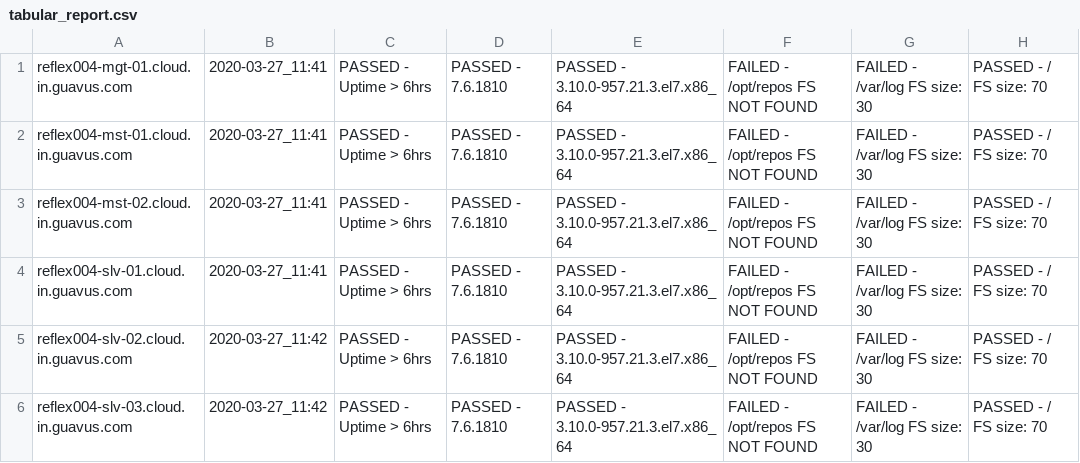
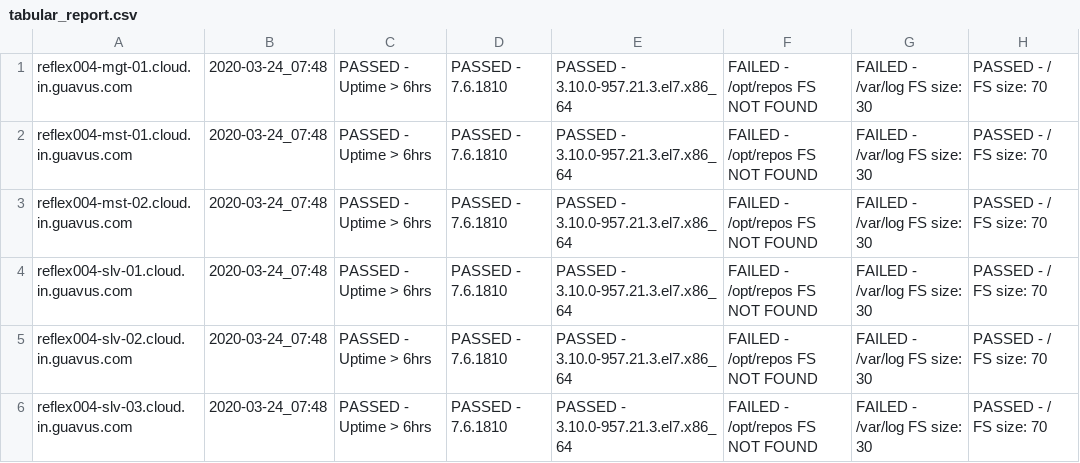
Before and after one commit to mohit-sharma-guavus/guavus-operation-dashboard, a CSV file: scripts/reports/tabular_report.csv, drawn as a sheet; only a part is shown; the diff names each change by its address in the sheet, - before the commit and + after, or states it on an @@ line.

```diff
--- a/scripts/reports/tabular_report.csv
+++ b/scripts/reports/tabular_report.csv
-B1:B4: 2020-03-27_11:41
+B1:B4: 2020-03-24_07:48
-B5:B6: 2020-03-27_11:42
+B5:B6: 2020-03-24_07:48
```
Also changed, not shown: 51 other files.
